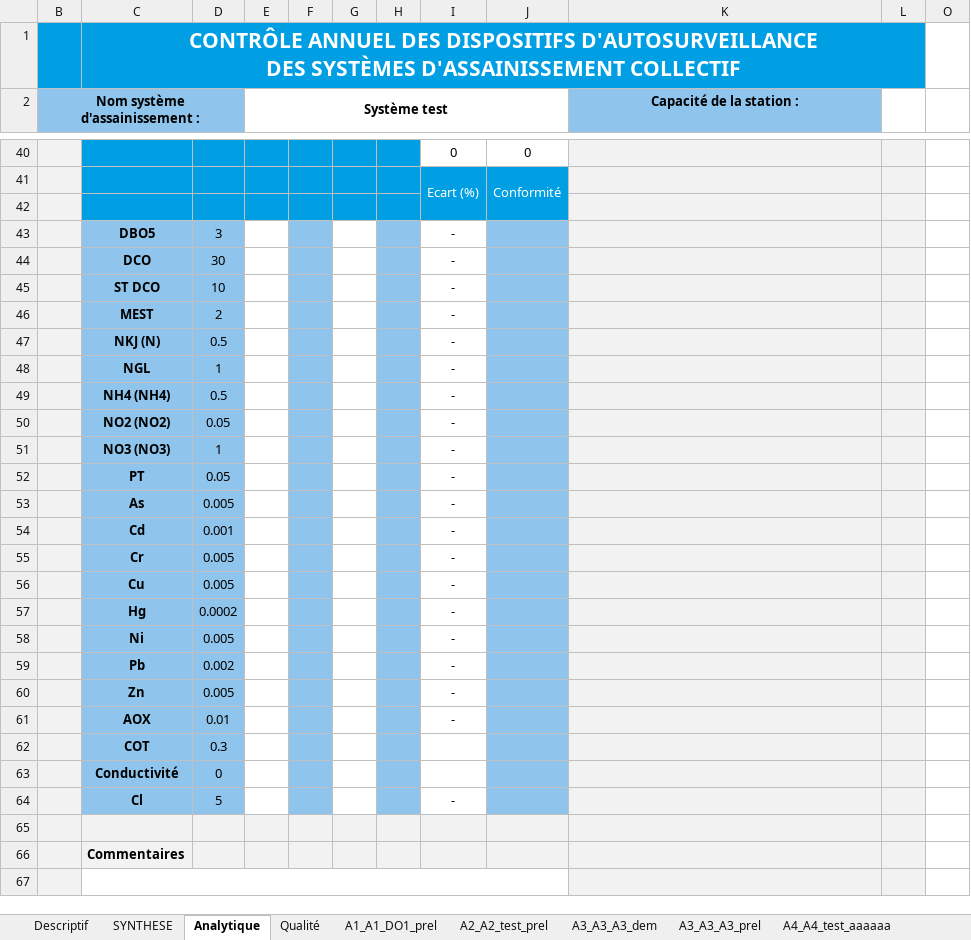
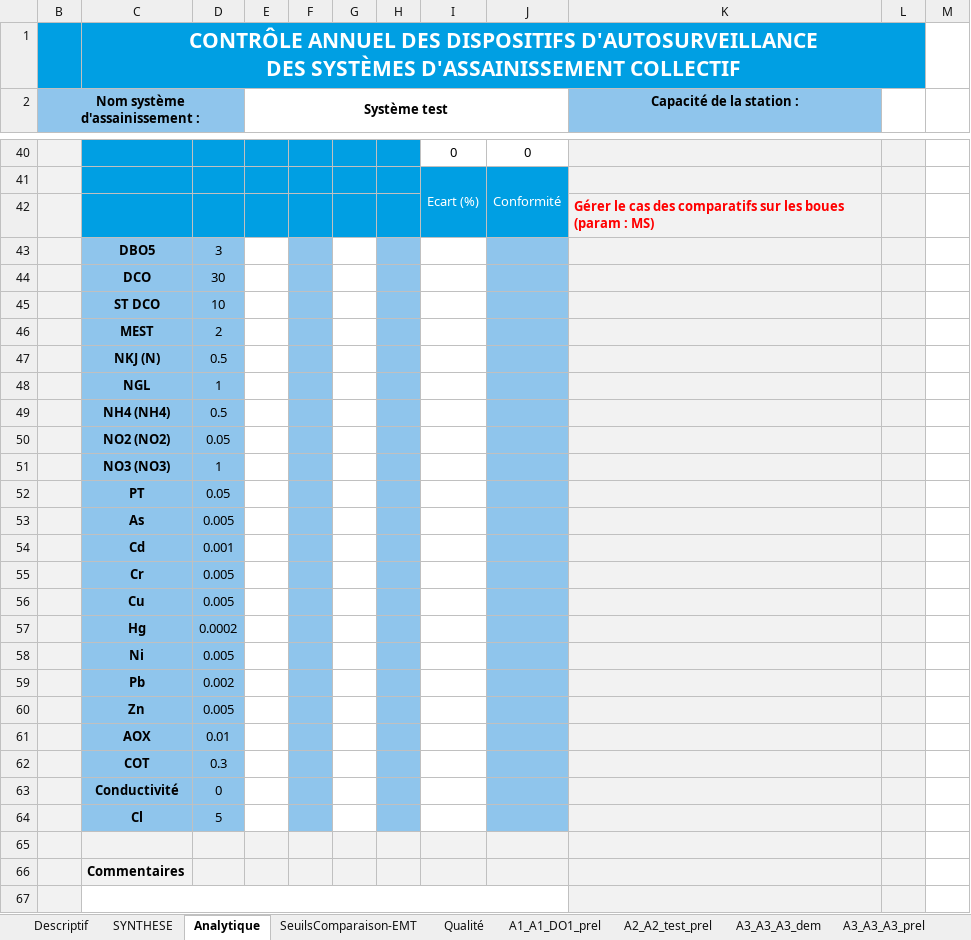
Before and after one commit to ndhuygelaere/autosurveillance_steu_excel, an Excel workbook: GRILLES_COMMUNES_AE_DEF_datalime_v8.xlsx, sheet Analytique, drawn as a sheet; only a part is shown, gaps mark what is left out; values as stored, in another font and other column widths than the file's, no borders; charts and pictures and conditional formats not drawn; the diff covers the shown part only; the diff names each change by its address in the sheet, - before the commit and + after, or states it on an @@ line.

Commit message:
Modification sur le comparatif analytique

```diff
--- a/GRILLES_COMMUNES_AE_DEF_datalime_v8.xlsx (sheet Analytique)
+++ b/GRILLES_COMMUNES_AE_DEF_datalime_v8.xlsx (sheet Analytique)
-K42 (Capacité de la station :): (empty)
+K42 (Capacité de la station :): Gérer le cas des comparatifs sur les boues (param : MS)
-I43:I61: -
+I43:I61: (empty)
-I64: -
+I64: (empty)
```
Also changed, not shown: 1 added row and 1 removed row elsewhere in this sheet, sheet Equipements, sheet SYNTHESE, sheet Descriptif, sheet SeuilsComparaison-EMT, sheet Recap_equipements, other sheet tabs, formulas that keep their value, charts or pictures, AutosurveillanceTemplates/Comparatif.xlsx, 1 other file.
